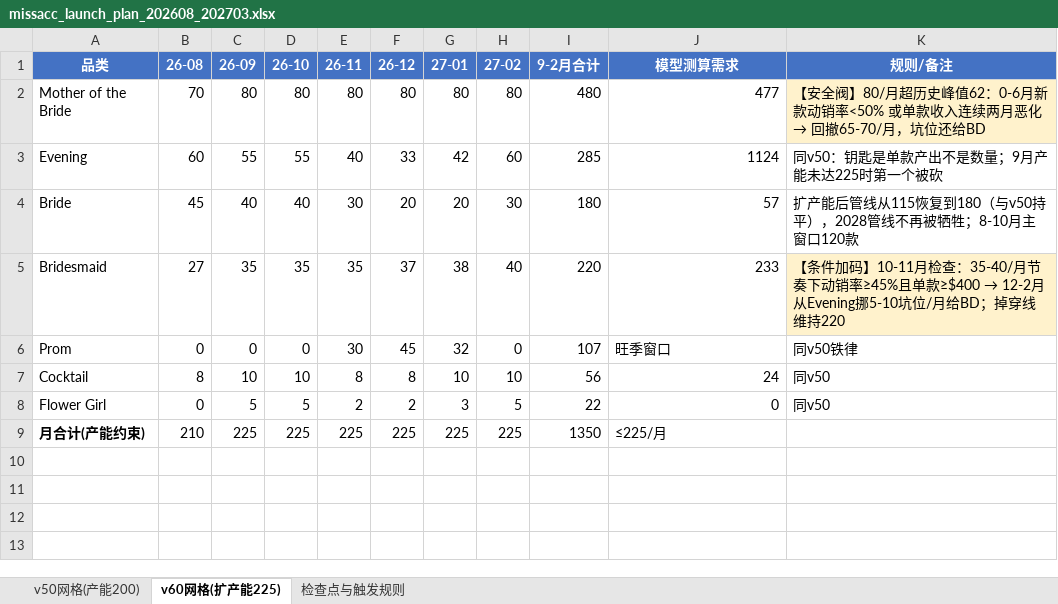
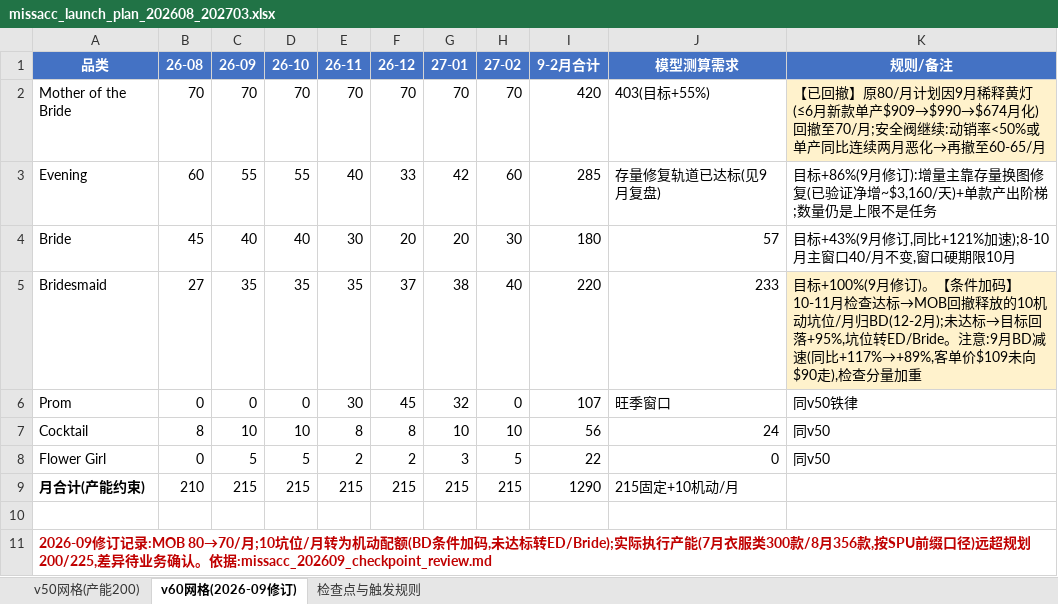
Before and after one commit to devlee/ma, an Excel workbook: missacc_2027_growth_analysis/missacc_launch_plan_202608_202703.xlsx, sheet v60网格(2026-09修订), drawn as a sheet; values as stored, in another font and other column widths than the file's, no borders; the diff names each change by its address in the sheet, - before the commit and + after, or states it on an @@ line.

```diff
--- a/missacc_2027_growth_analysis/missacc_launch_plan_202608_202703.xlsx (sheet v60网格(2026-09修订))
+++ b/missacc_2027_growth_analysis/missacc_launch_plan_202608_202703.xlsx (sheet v60网格(2026-09修订))
-sheet tab: v60网格(扩产能225)
+sheet tab: v60网格(2026-09修订)
-C2 (26-09): 80
+C2 (26-09): 70
-D2 (26-10): 80
+D2 (26-10): 70
-E2 (26-11): 80
+E2 (26-11): 70
-F2 (26-12): 80
+F2 (26-12): 70
-G2 (27-01): 80
+G2 (27-01): 70
-H2 (27-02): 80
+H2 (27-02): 70
-I2 (9-2月合计): 480
+I2 (9-2月合计): 420
-J2 (模型测算需求): 477
+J2 (模型测算需求): 403(目标+55%)
@@ K2 (规则/备注): 【安全阀】80/月超历史峰值62：0-6月新款动销率<50% 或单款收入连续两月恶化 → 回撤65-70/月，坑位还给BD → 【已回撤】原80/月计划因9月稀释黄灯(≤6月新款单产$909→$990→$674月化)回撤至70/月;安全阀继续:动销率<50%或单产同比连续两月恶化→再撤至60-65/月 @@
-J3 (模型测算需求): 1124
+J3 (模型测算需求): 存量修复轨道已达标(见9月复盘)
-K3 (规则/备注): 同v50：钥匙是单款产出不是数量；9月产能未达225时第一个被砍
+K3 (规则/备注): 目标+86%(9月修订):增量主靠存量换图修复(已验证净增~$3,160/天)+单款产出阶梯;数量仍是上限不是任务
-K4 (规则/备注): 扩产能后管线从115恢复到180（与v50持平），2028管线不再被牺牲；8-10月主窗口120款
+K4 (规则/备注): 目标+43%(9月修订,同比+121%加速);8-10月主窗口40/月不变,窗口硬期限10月
@@ K5 (规则/备注): 【条件加码】10-11月检查：35-40/月节奏下动销率≥45%且单款≥$400 → 12-2月从Evening挪5-10坑位/月给BD；掉穿线维持220 → 目标+100%(9月修订)。【条件加码】10-11月检查达标→MOB回撤释放的10机动坑位/月归BD(12-2月);未达标→目标回落+95%,坑位转ED/Bride。注意:9月BD减速(同比+117%→+89%,客单价$109未向$90走),检查分量加重 @@
-C9 (26-09): 225
+C9 (26-09): 215
-D9 (26-10): 225
+D9 (26-10): 215
-E9 (26-11): 225
+E9 (26-11): 215
-F9 (26-12): 225
+F9 (26-12): 215
-G9 (27-01): 225
+G9 (27-01): 215
-H9 (27-02): 225
+H9 (27-02): 215
-I9 (9-2月合计): 1350
+I9 (9-2月合计): 1290
-J9 (模型测算需求): ≤225/月
+J9 (模型测算需求): 215固定+10机动/月
+row 10: (empty)
+row 11: 2026-09修订记录:MOB 80→70/月;10坑位/月转为机动配额(BD条件加码,未达标转ED/Bride);实际执行产能(7月衣服类300款/8月356款,按SPU前缀口径)远超规划200/225,差异待业务确认。依据:missacc_202609_checkpoint_review.md
```
Also changed, not shown: sheet 检查点与触发规则, missacc_2027_growth_analysis/missacc_category_execution_map.xlsx, 9 other files.
